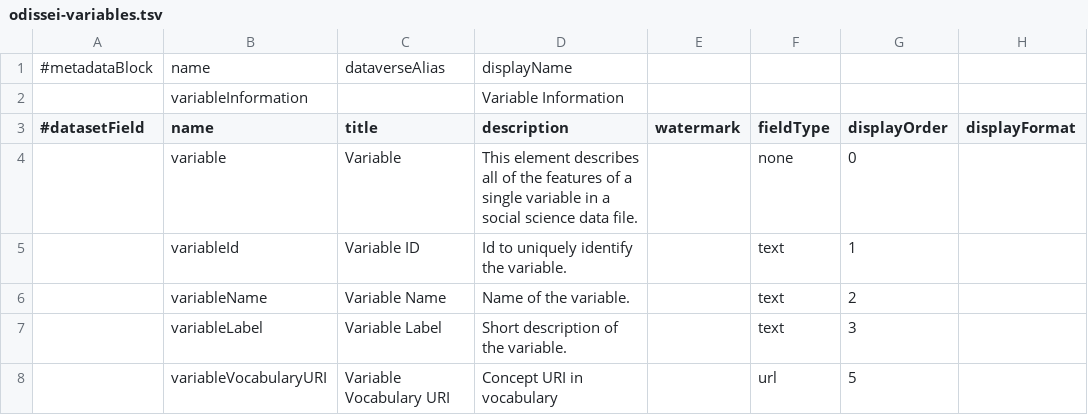
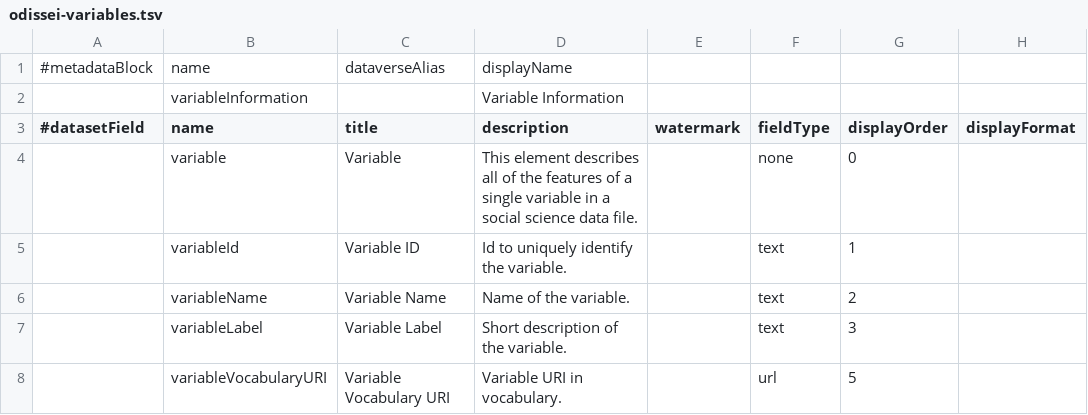
Before and after one commit to LauraHuisintveld/semaf-client, a TSV file: semantic-mappings/odissei-variables.tsv, drawn as a sheet; only a part is shown; the diff names each change by its address in the sheet, - before the commit and + after, or states it on an @@ line.

Commit message:
Update odissei-variables.tsv

```diff
--- a/semantic-mappings/odissei-variables.tsv
+++ b/semantic-mappings/odissei-variables.tsv
-D8 (description): Concept URI in vocabulary
+D8 (description): Variable URI in vocabulary.
```
